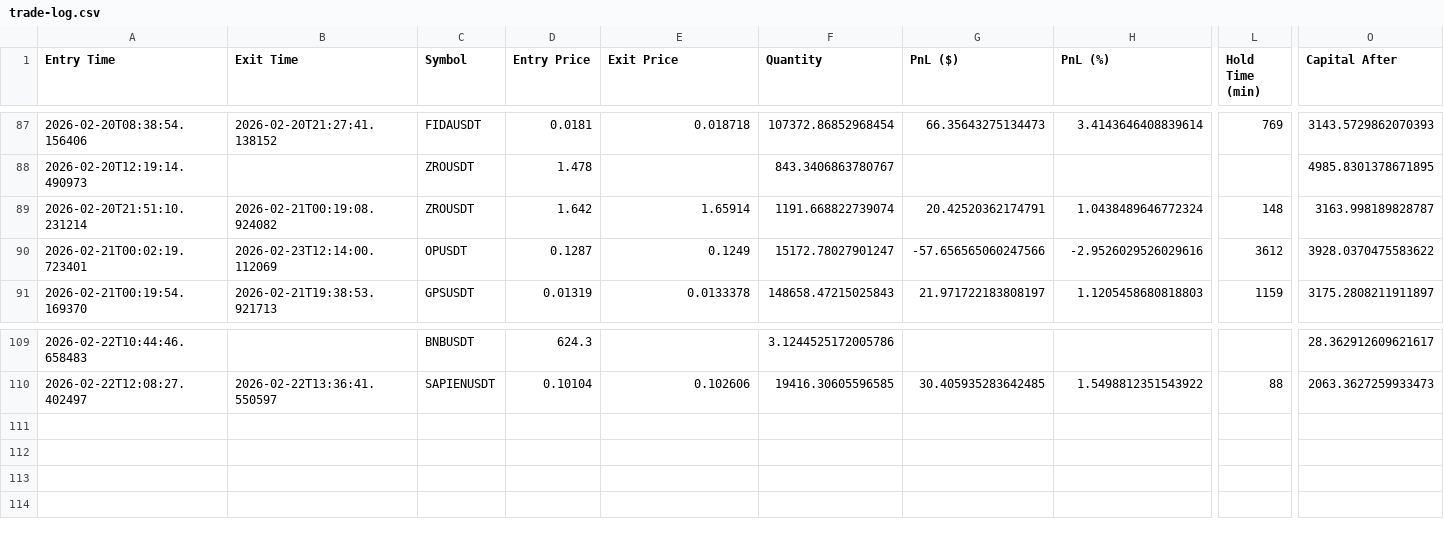
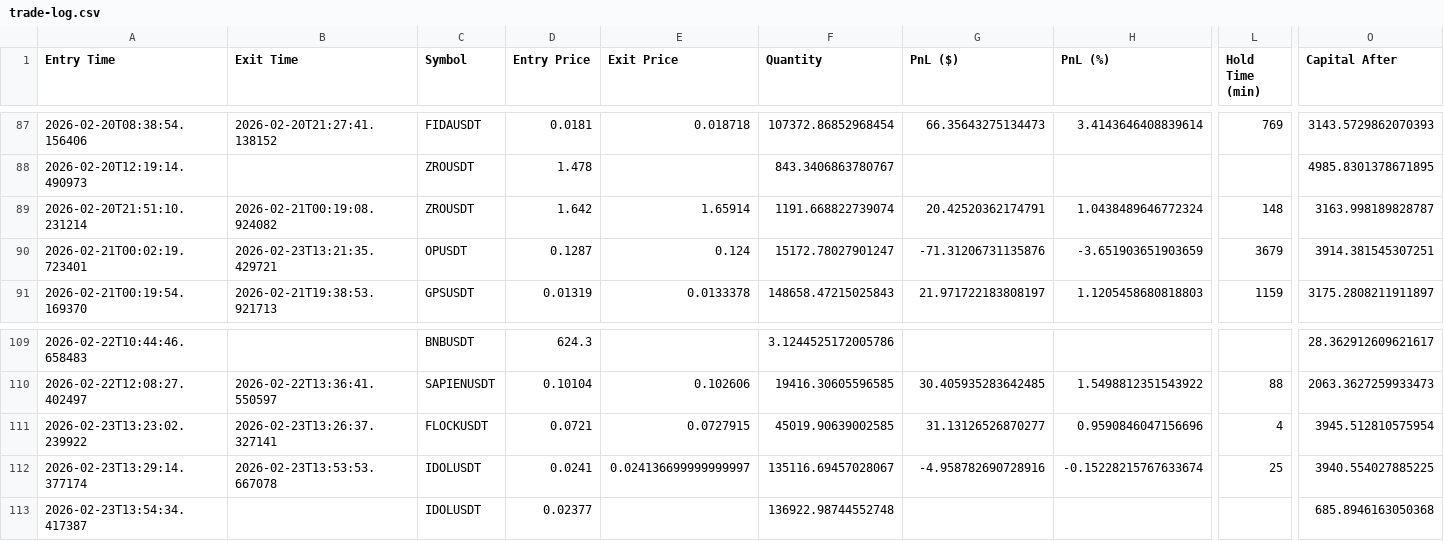
Before and after one commit to nick353/Clawdbot-save, a CSV file: data/trade-log.csv, drawn as a sheet; only a part is shown, gaps mark what is left out; rows hold the shown columns only; the diff names each change by its address in the sheet, - before the commit and + after, or states it on an @@ line.

```diff
--- a/data/trade-log.csv
+++ b/data/trade-log.csv
-B90 (Exit Time): 2026-02-23T12:14:00.112069
+B90 (Exit Time): 2026-02-23T13:21:35.429721
-E90 (Exit Price): 0.1249
+E90 (Exit Price): 0.124
-G90 (PnL ($)): -57.656565060247566
+G90 (PnL ($)): -71.31206731135876
-H90 (PnL (%)): -2.9526029526029616
+H90 (PnL (%)): -3.651903651903659
-L90 (Hold Time (min)): 3612
+L90 (Hold Time (min)): 3679
-O90 (Capital After): 3928.0370475583622
+O90 (Capital After): 3914.381545307251
+row 111: 2026-02-23T13:23:02.239922 | 2026-02-23T13:26:37.327141 | FLOCKUSDT | 0.0721 | 0.0727915 | 45019.90639002585 | 31.13126526870277 | 0.9590846047156696 | 4 | 3945.512810575954
+row 112: 2026-02-23T13:29:14.377174 | 2026-02-23T13:53:53.667078 | IDOLUSDT | 0.0241 | 0.024136699999999997 | 135116.69457028067 | -4.958782690728916 | -0.15228215767633674 | 25 | 3940.554027885225
+row 113: 2026-02-23T13:54:34.417387 |  | IDOLUSDT | 0.02377 |  | 136922.98744552748 |  |  |  | 685.8946163050368
```
Also changed, not shown: 21 other files.
